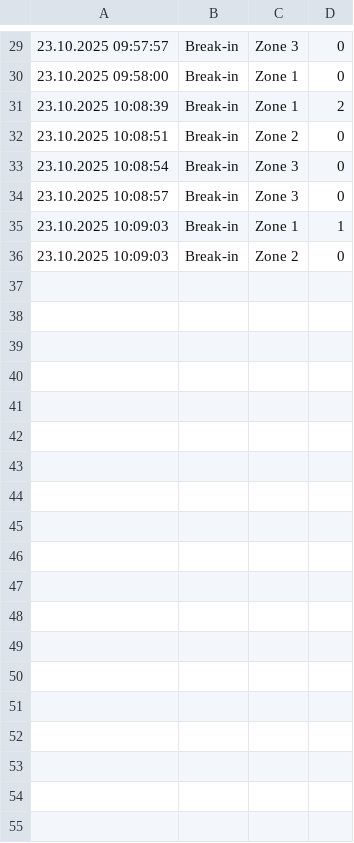
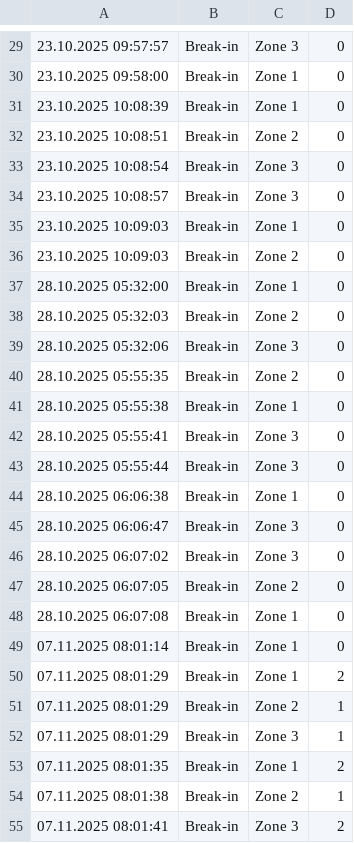
Before and after one commit to jokimty/Industrial-Control-Systems-uni-project, a CSV file: PCS_GUI/bin/Debug/net8.0-windows/alarmlog.csv, drawn as a sheet; only a part is shown, gaps mark what is left out.

```diff
--- a/PCS_GUI/bin/Debug/net8.0-windows/alarmlog.csv
+++ b/PCS_GUI/bin/Debug/net8.0-windows/alarmlog.csv
@@ -30,3 +30,3 @@
 23.10.2025 09:58:00,Break-in,Zone 1,0
-23.10.2025 10:08:39,Break-in,Zone 1,2
+23.10.2025 10:08:39,Break-in,Zone 1,0
 23.10.2025 10:08:51,Break-in,Zone 2,0
@@ -34,3 +34,22 @@
 23.10.2025 10:08:57,Break-in,Zone 3,0
-23.10.2025 10:09:03,Break-in,Zone 1,1
+23.10.2025 10:09:03,Break-in,Zone 1,0
 23.10.2025 10:09:03,Break-in,Zone 2,0
+28.10.2025 05:32:00,Break-in,Zone 1,0
+28.10.2025 05:32:03,Break-in,Zone 2,0
+28.10.2025 05:32:06,Break-in,Zone 3,0
+28.10.2025 05:55:35,Break-in,Zone 2,0
+28.10.2025 05:55:38,Break-in,Zone 1,0
+28.10.2025 05:55:41,Break-in,Zone 3,0
+28.10.2025 05:55:44,Break-in,Zone 3,0
+28.10.2025 06:06:38,Break-in,Zone 1,0
+28.10.2025 06:06:47,Break-in,Zone 3,0
+28.10.2025 06:07:02,Break-in,Zone 3,0
+28.10.2025 06:07:05,Break-in,Zone 2,0
+28.10.2025 06:07:08,Break-in,Zone 1,0
+07.11.2025 08:01:14,Break-in,Zone 1,0
+07.11.2025 08:01:29,Break-in,Zone 1,2
+07.11.2025 08:01:29,Break-in,Zone 2,1
+07.11.2025 08:01:29,Break-in,Zone 3,1
+07.11.2025 08:01:35,Break-in,Zone 1,2
+07.11.2025 08:01:38,Break-in,Zone 2,1
+07.11.2025 08:01:41,Break-in,Zone 3,2
```
Also changed, not shown: 34 other files.
